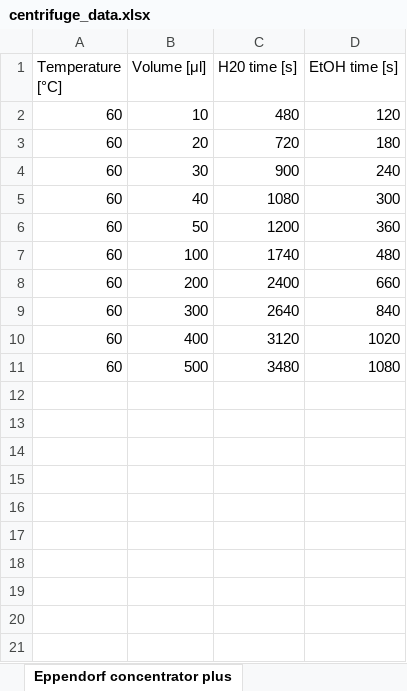
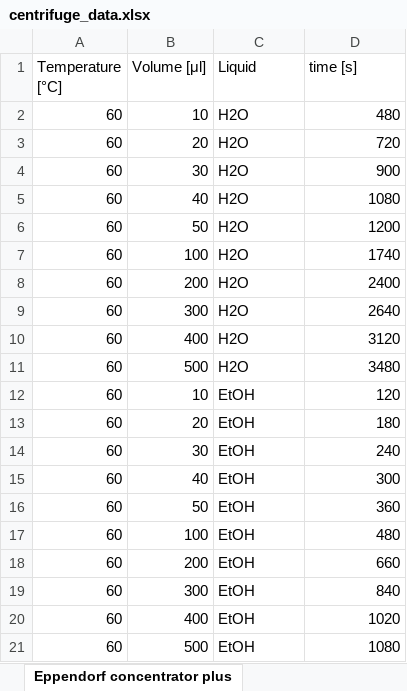
Before and after one commit to DominikBuchner/concentrator_calculator, an Excel workbook: concentrator_calculator/data/centrifuge_data.xlsx, sheet Eppendorf concentrator plus, drawn as a sheet; values as stored, in another font and other column widths than the file's, no borders; addresses are those after the commit; the diff names each change by its address in the sheet, - before the commit and + after, or states it on an @@ line.

```diff
--- a/concentrator_calculator/data/centrifuge_data.xlsx (sheet Eppendorf concentrator plus)
+++ b/concentrator_calculator/data/centrifuge_data.xlsx (sheet Eppendorf concentrator plus)
-C1: H20 time [s]
+C1: Liquid
-D1: EtOH time [s]
+D1: time [s]
+row 2: 60 | 10 | H2O | 480
+row 3: 60 | 20 | H2O | 720
+row 4: 60 | 30 | H2O | 900
+row 5: 60 | 40 | H2O | 1080
+row 6: 60 | 50 | H2O | 1200
+row 7: 60 | 100 | H2O | 1740
+row 8: 60 | 200 | H2O | 2400
+row 9: 60 | 300 | H2O | 2640
+row 10: 60 | 400 | H2O | 3120
+row 11: 60 | 500 | H2O | 3480
-C12 (Liquid): 480
+C12 (Liquid): EtOH
-C13 (Liquid): 720
+C13 (Liquid): EtOH
-C14 (Liquid): 900
+C14 (Liquid): EtOH
-C15 (Liquid): 1080
+C15 (Liquid): EtOH
-C16 (Liquid): 1200
+C16 (Liquid): EtOH
-C17 (Liquid): 1740
+C17 (Liquid): EtOH
-C18 (Liquid): 2400
+C18 (Liquid): EtOH
-C19 (Liquid): 2640
+C19 (Liquid): EtOH
-C20 (Liquid): 3120
+C20 (Liquid): EtOH
-C21 (Liquid): 3480
+C21 (Liquid): EtOH
```
Also changed, not shown: 2 other files.
